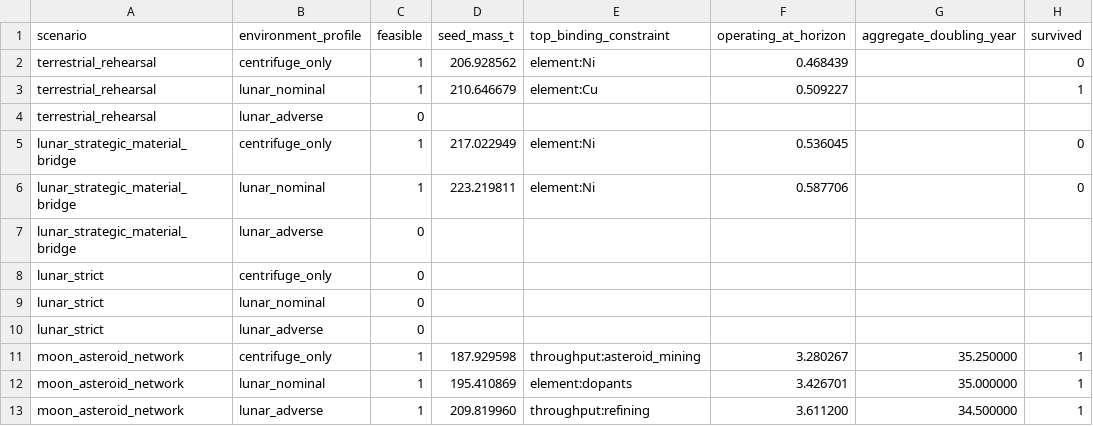
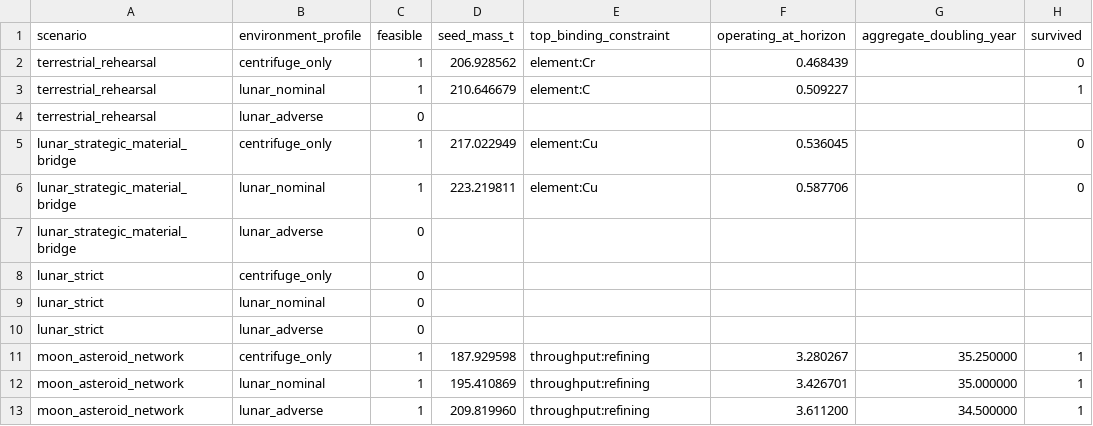
Before and after one commit to fperegrinvs/rsi-model, a CSV file: outputs/integrated/tables/environment_process_effects.csv, drawn as a sheet.

```diff
--- a/outputs/integrated/tables/environment_process_effects.csv
+++ b/outputs/integrated/tables/environment_process_effects.csv
@@ -1,7 +1,7 @@
 scenario,environment_profile,feasible,seed_mass_t,top_binding_constraint,operating_at_horizon,aggregate_doubling_year,survived
-terrestrial_rehearsal,centrifuge_only,1,206.928562,element:Ni,0.468439,,0
-terrestrial_rehearsal,lunar_nominal,1,210.646679,element:Cu,0.509227,,1
+terrestrial_rehearsal,centrifuge_only,1,206.928562,element:Cr,0.468439,,0
+terrestrial_rehearsal,lunar_nominal,1,210.646679,element:C,0.509227,,1
 terrestrial_rehearsal,lunar_adverse,0,,,,,
-lunar_strategic_material_bridge,centrifuge_only,1,217.022949,element:Ni,0.536045,,0
-lunar_strategic_material_bridge,lunar_nominal,1,223.219811,element:Ni,0.587706,,0
+lunar_strategic_material_bridge,centrifuge_only,1,217.022949,element:Cu,0.536045,,0
+lunar_strategic_material_bridge,lunar_nominal,1,223.219811,element:Cu,0.587706,,0
 lunar_strategic_material_bridge,lunar_adverse,0,,,,,
@@ -10,4 +10,4 @@ lunar_strict,lunar_nominal,0,,,,,
 lunar_strict,lunar_adverse,0,,,,,
-moon_asteroid_network,centrifuge_only,1,187.929598,throughput:asteroid_mining,3.280267,35.250000,1
-moon_asteroid_network,lunar_nominal,1,195.410869,element:dopants,3.426701,35.000000,1
+moon_asteroid_network,centrifuge_only,1,187.929598,throughput:refining,3.280267,35.250000,1
+moon_asteroid_network,lunar_nominal,1,195.410869,throughput:refining,3.426701,35.000000,1
 moon_asteroid_network,lunar_adverse,1,209.819960,throughput:refining,3.611200,34.500000,1
```
Also changed, not shown: outputs/integrated/tables/diagnostics_histograms.csv, outputs/tables/mc_deep.csv, 42 other files.
